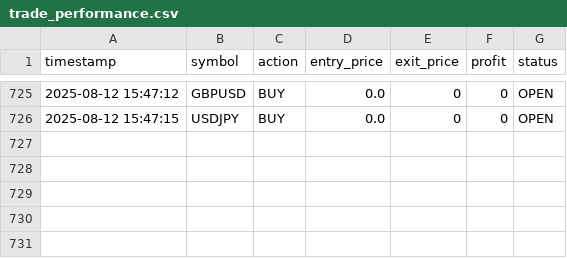
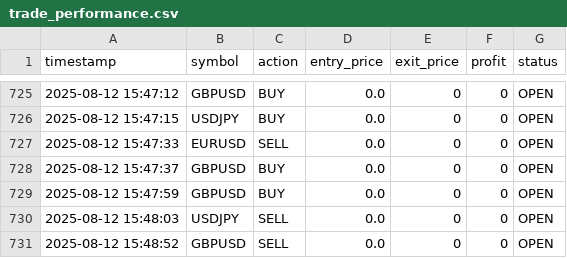
Before and after one commit to deviazarina/trepod, a CSV file: csv_logs/trade_performance.csv, drawn as a sheet; only a part is shown, gaps mark what is left out.

```diff
--- a/csv_logs/trade_performance.csv
+++ b/csv_logs/trade_performance.csv
@@ -726 +726,6 @@ timestamp,symbol,action,entry_price,exit_price,profit,status
 2025-08-12 15:47:15,USDJPY,BUY,0.0,0,0,OPEN
+2025-08-12 15:47:33,EURUSD,SELL,0.0,0,0,OPEN
+2025-08-12 15:47:37,GBPUSD,BUY,0.0,0,0,OPEN
+2025-08-12 15:47:59,GBPUSD,BUY,0.0,0,0,OPEN
+2025-08-12 15:48:03,USDJPY,SELL,0.0,0,0,OPEN
+2025-08-12 15:48:52,GBPUSD,SELL,0.0,0,0,OPEN
```
Also changed, not shown: csv_logs/orders.csv.
